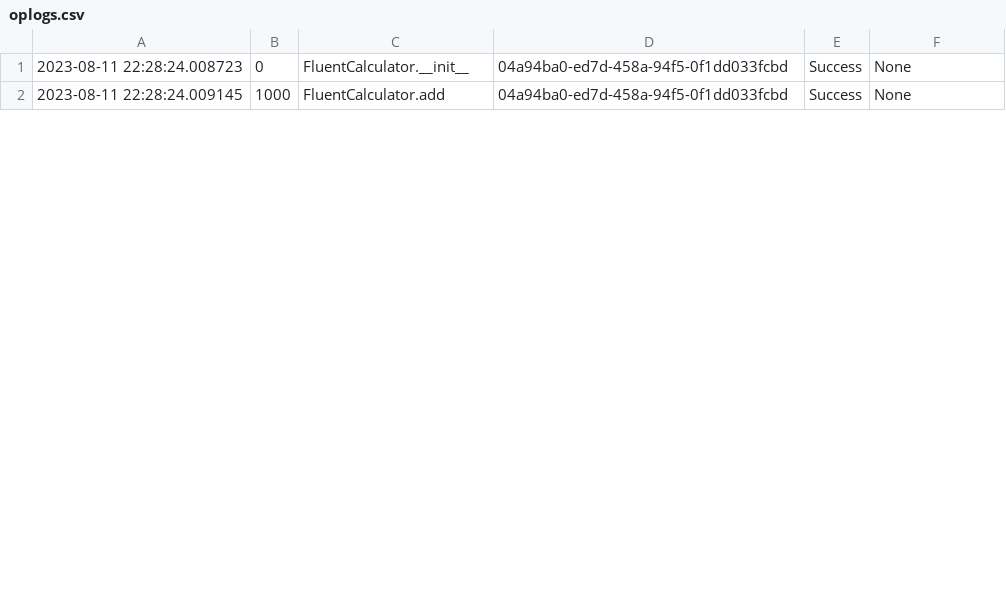
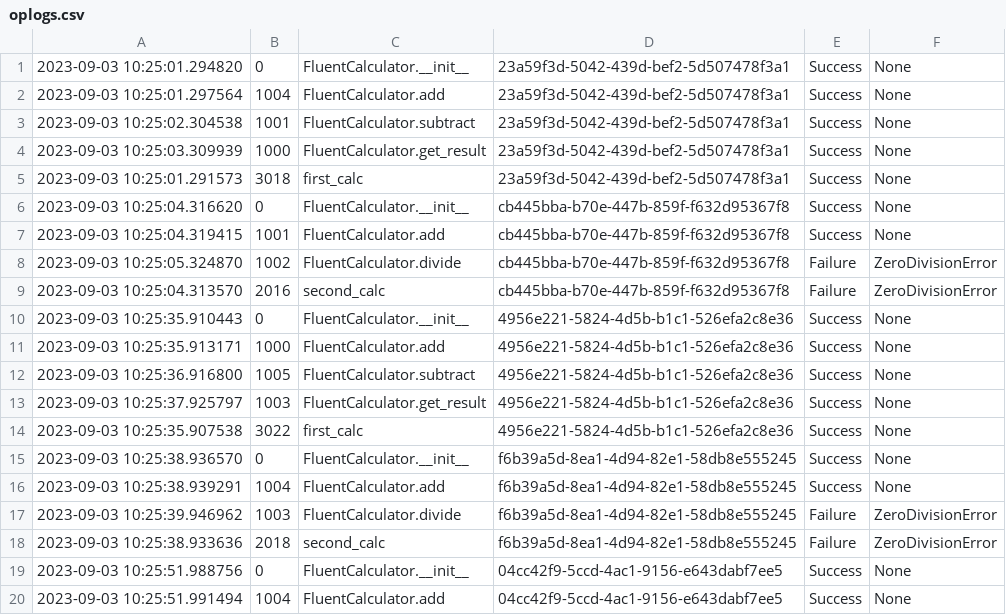
Before and after one commit to oribarilan/oplog, a CSV file: oplogs.csv, drawn as a sheet; only a part is shown; the diff covers the shown part only.

```diff
--- a/oplogs.csv
+++ b/oplogs.csv
@@ -1,2 +1,20 @@
-2023-08-11 22:28:24.008723,0,FluentCalculator.__init__,04a94ba0-ed7d-458a-94f5-0f1dd033fcbd,Success,None
-2023-08-11 22:28:24.009145,1000,FluentCalculator.add,04a94ba0-ed7d-458a-94f5-0f1dd033fcbd,Success,None
+2023-09-03 10:25:01.294820,0,FluentCalculator.__init__,23a59f3d-5042-439d-bef2-5d507478f3a1,Success,None
+2023-09-03 10:25:01.297564,1004,FluentCalculator.add,23a59f3d-5042-439d-bef2-5d507478f3a1,Success,None
+2023-09-03 10:25:02.304538,1001,FluentCalculator.subtract,23a59f3d-5042-439d-bef2-5d507478f3a1,Success,None
+2023-09-03 10:25:03.309939,1000,FluentCalculator.get_result,23a59f3d-5042-439d-bef2-5d507478f3a1,Success,None
+2023-09-03 10:25:01.291573,3018,first_calc,23a59f3d-5042-439d-bef2-5d507478f3a1,Success,None
+2023-09-03 10:25:04.316620,0,FluentCalculator.__init__,cb445bba-b70e-447b-859f-f632d95367f8,Success,None
+2023-09-03 10:25:04.319415,1001,FluentCalculator.add,cb445bba-b70e-447b-859f-f632d95367f8,Success,None
+2023-09-03 10:25:05.324870,1002,FluentCalculator.divide,cb445bba-b70e-447b-859f-f632d95367f8,Failure,ZeroDivisionError
+2023-09-03 10:25:04.313570,2016,second_calc,cb445bba-b70e-447b-859f-f632d95367f8,Failure,ZeroDivisionError
+2023-09-03 10:25:35.910443,0,FluentCalculator.__init__,4956e221-5824-4d5b-b1c1-526efa2c8e36,Success,None
+2023-09-03 10:25:35.913171,1000,FluentCalculator.add,4956e221-5824-4d5b-b1c1-526efa2c8e36,Success,None
+2023-09-03 10:25:36.916800,1005,FluentCalculator.subtract,4956e221-5824-4d5b-b1c1-526efa2c8e36,Success,None
+2023-09-03 10:25:37.925797,1003,FluentCalculator.get_result,4956e221-5824-4d5b-b1c1-526efa2c8e36,Success,None
+2023-09-03 10:25:35.907538,3022,first_calc,4956e221-5824-4d5b-b1c1-526efa2c8e36,Success,None
+2023-09-03 10:25:38.936570,0,FluentCalculator.__init__,f6b39a5d-8ea1-4d94-82e1-58db8e555245,Success,None
+2023-09-03 10:25:38.939291,1004,FluentCalculator.add,f6b39a5d-8ea1-4d94-82e1-58db8e555245,Success,None
+2023-09-03 10:25:39.946962,1003,FluentCalculator.divide,f6b39a5d-8ea1-4d94-82e1-58db8e555245,Failure,ZeroDivisionError
+2023-09-03 10:25:38.933636,2018,second_calc,f6b39a5d-8ea1-4d94-82e1-58db8e555245,Failure,ZeroDivisionError
+2023-09-03 10:25:51.988756,0,FluentCalculator.__init__,04cc42f9-5ccd-4ac1-9156-e643dabf7ee5,Success,None
+2023-09-03 10:25:51.991494,1004,FluentCalculator.add,04cc42f9-5ccd-4ac1-9156-e643dabf7ee5,Success,None
```
Also changed, not shown: 18 edited cells elsewhere in this file, 7 other files.
